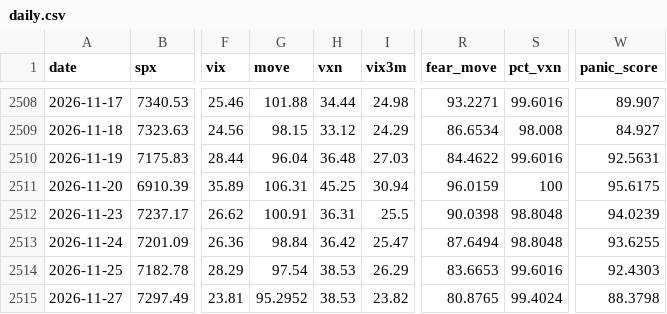
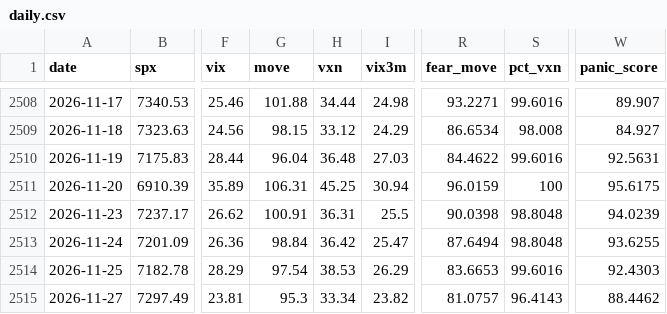
Before and after one commit to jerryhsu681103/fear-signal, a CSV file: data/daily.csv, drawn as a sheet; only a part is shown, gaps mark what is left out; the diff names each change by its address in the sheet, - before the commit and + after, or states it on an @@ line.

```diff
--- a/data/daily.csv
+++ b/data/daily.csv
-G2515 (move): 95.2952
+G2515 (move): 95.3
-H2515 (vxn): 38.53
+H2515 (vxn): 33.34
-R2515 (fear_move): 80.8765
+R2515 (fear_move): 81.0757
-S2515 (pct_vxn): 99.4024
+S2515 (pct_vxn): 96.4143
-W2515 (panic_score): 88.3798
+W2515 (panic_score): 88.4462
```
Also changed, not shown: 5 other files.
